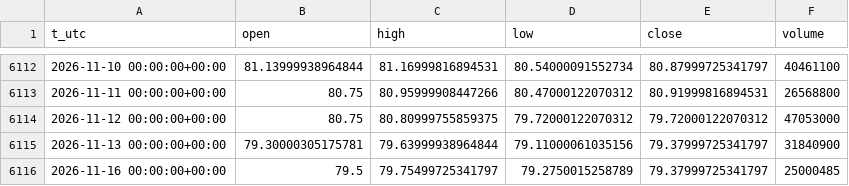
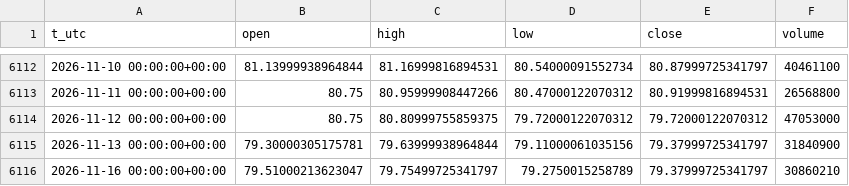
Before and after one commit to egedogann/piyasa-veri, a CSV file: data/d1/TLT.csv, drawn as a sheet; only a part is shown, gaps mark what is left out.

```diff
--- a/data/d1/TLT.csv
+++ b/data/d1/TLT.csv
@@ -6115,2 +6115,2 @@ t_utc,open,high,low,close,volume
 2026-11-13 00:00:00+00:00,79.30000305175781,79.63999938964844,79.11000061035156,79.37999725341797,31840900
-2026-11-16 00:00:00+00:00,79.5,79.75499725341797,79.2750015258789,79.37999725341797,25000485
+2026-11-16 00:00:00+00:00,79.51000213623047,79.75499725341797,79.2750015258789,79.37999725341797,30860210
```
Also changed, not shown: data/d1/AVGO.csv, data/d1/GC_F.csv, 38 other files.
